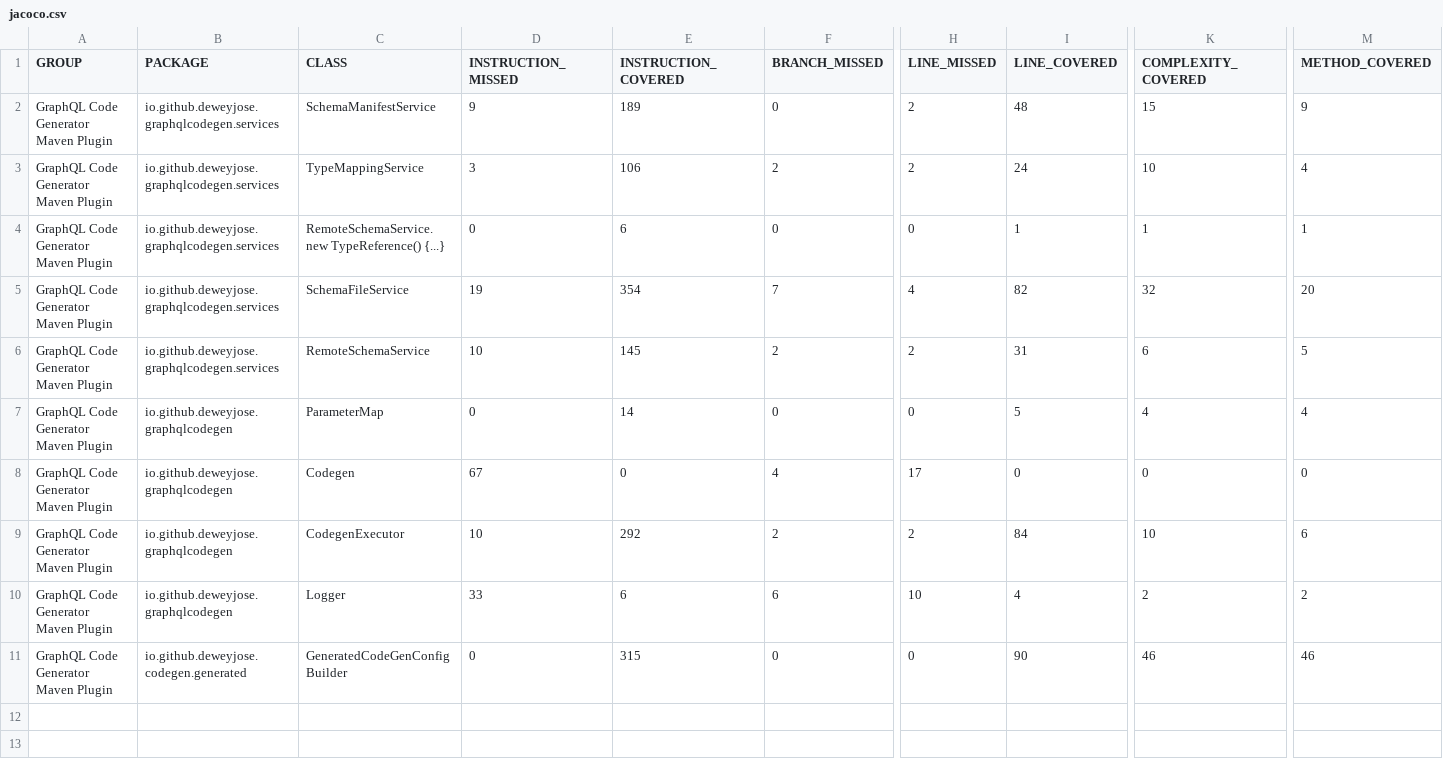
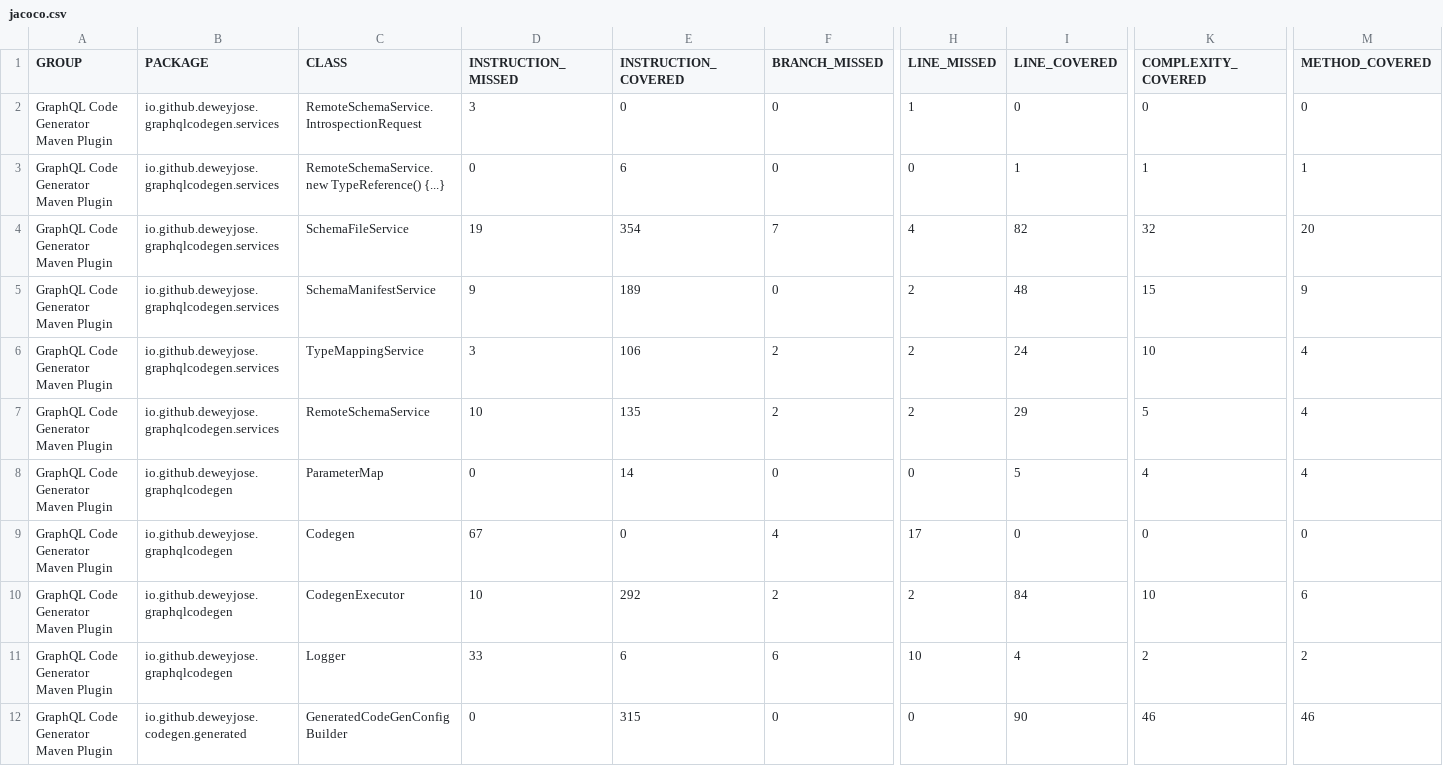
Before and after one commit to deweyjose/graphqlcodegen, a CSV file: jacoco.csv, drawn as a sheet; only a part is shown, gaps mark what is left out; addresses are those after the commit; rows hold the shown columns only; the diff names each change by its address in the sheet, - before the commit and + after, or states it on an @@ line.

```diff
--- a/jacoco.csv
+++ b/jacoco.csv
+row 2: GraphQL Code Generator Maven Plugin | io.github.deweyjose.graphqlcodegen.services | RemoteSchemaService.IntrospectionRequest | 3 | 0 | 0 | 1 | 0 | 0 | 0
@@ row 4 moved to row 3: GraphQL Code Generator Maven Plugin @@
@@ row 5 moved to row 4: GraphQL Code Generator Maven Plugin @@
-E7 (INSTRUCTION_COVERED): 145
+E7 (INSTRUCTION_COVERED): 135
-I7 (LINE_COVERED): 31
+I7 (LINE_COVERED): 29
-K7 (COMPLEXITY_COVERED): 6
+K7 (COMPLEXITY_COVERED): 5
-M7 (METHOD_COVERED): 5
+M7 (METHOD_COVERED): 4
```
Also changed, not shown: 9 other files.
